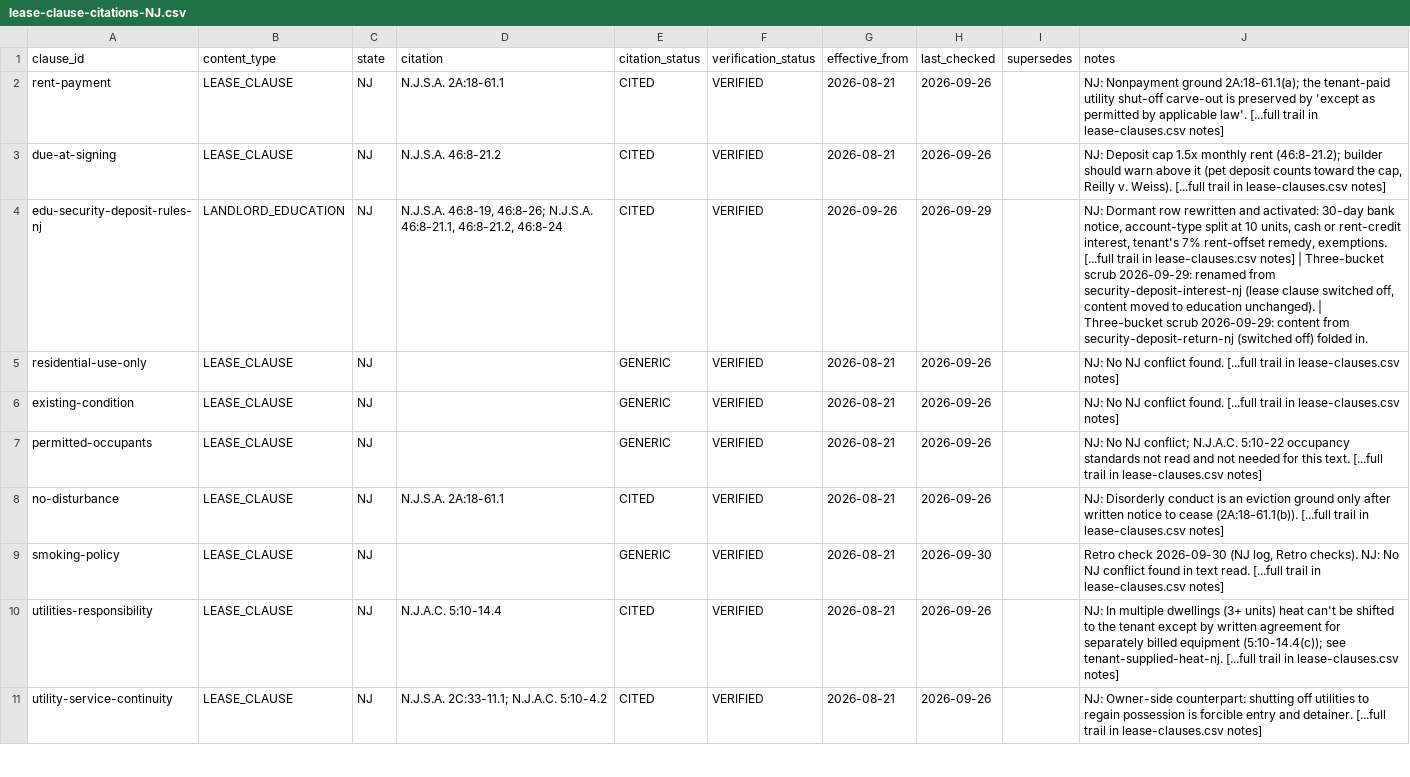
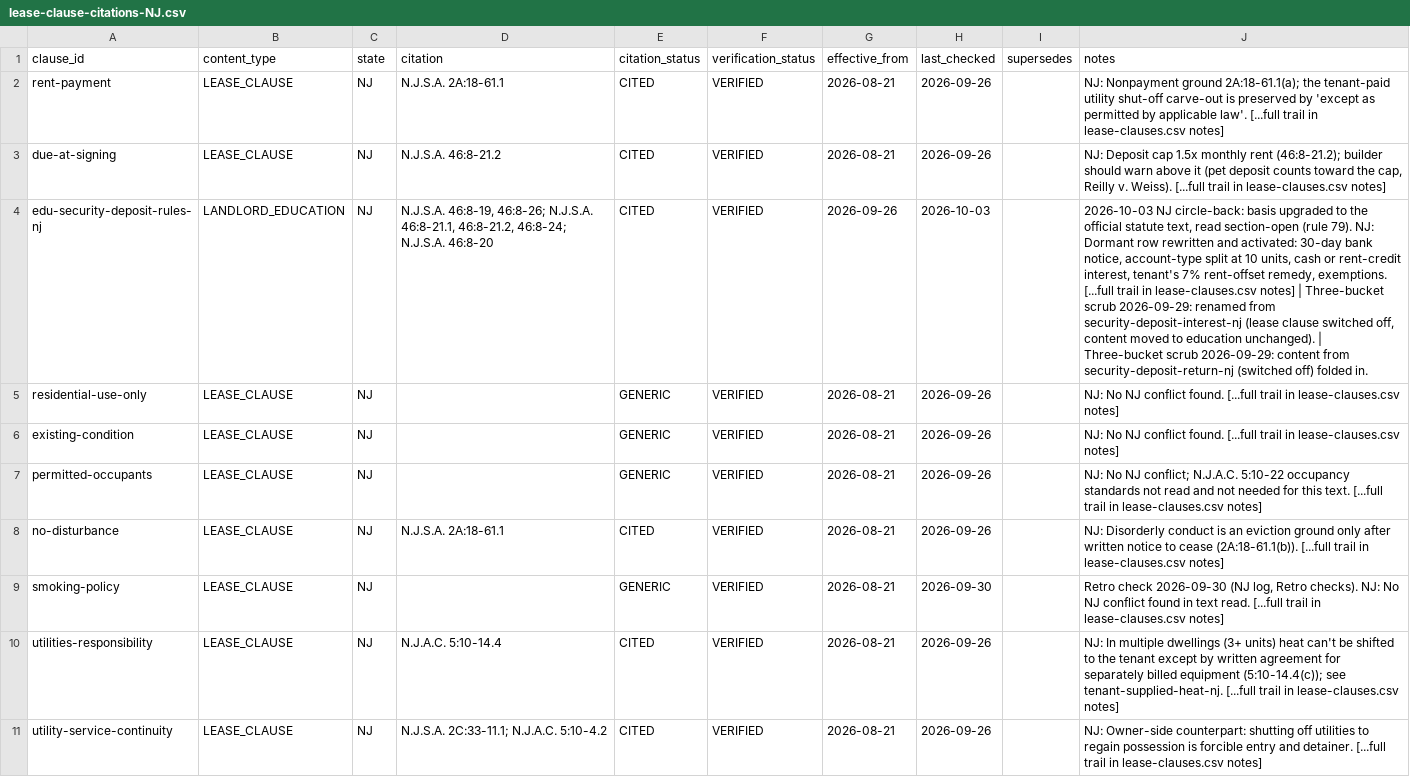
Before and after one commit to tsteinbaugh/property-manager-landlord-app, a CSV file: lease-clause-citations-NJ.csv, drawn as a sheet; only a part is shown; the diff covers the shown part only; the diff names each change by its address in the sheet, - before the commit and + after, or states it on an @@ line.

```diff
--- a/lease-clause-citations-NJ.csv
+++ b/lease-clause-citations-NJ.csv
-D4 (citation): …46:8-21.1, 46:8-21.2, 46:8-24
+D4 (citation): …46:8-21.1, 46:8-21.2, 46:8-24; N.J.S.A. 46:8-20
-H4 (last_checked): 2026-09-29
+H4 (last_checked): 2026-10-03
-J4 (notes): NJ: Dormant…
+J4 (notes): 2026-10-03 NJ circle-back: basis upgraded to the official statute text, read section-open (rule 79). NJ: Dormant…
```
Also changed, not shown: 24 edited cells elsewhere in this file, scripts/clause-library/retro-extras.csv, 9 other files.
